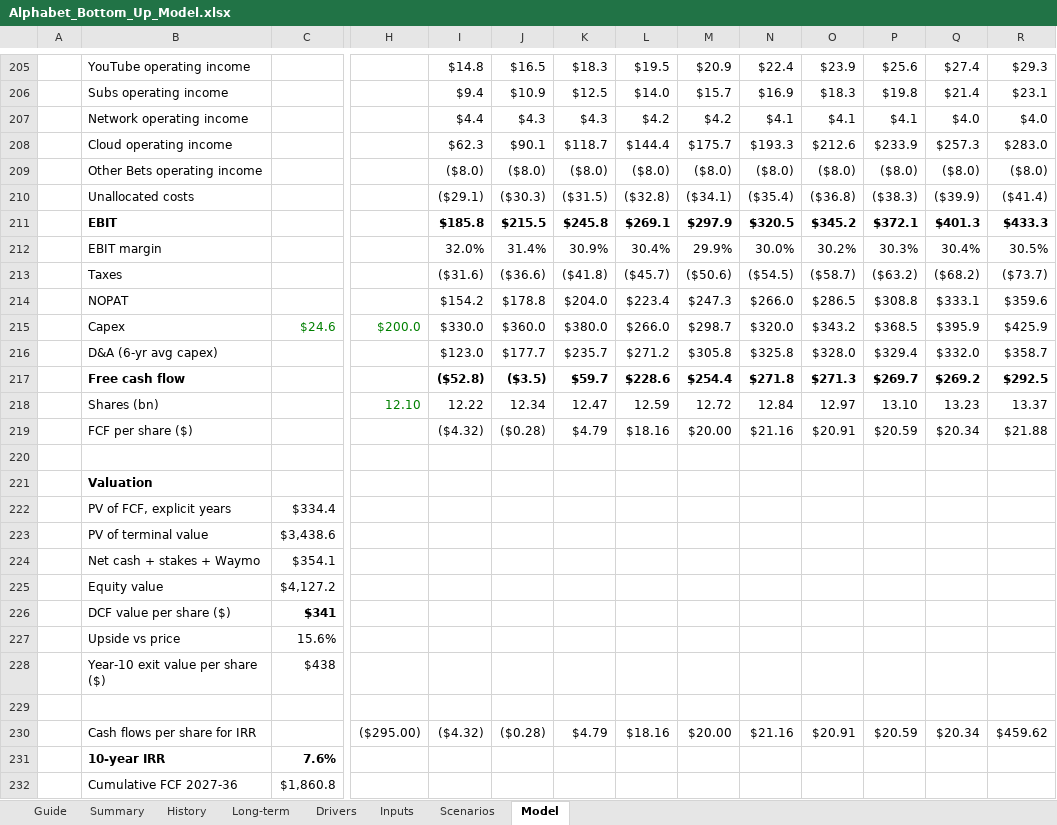
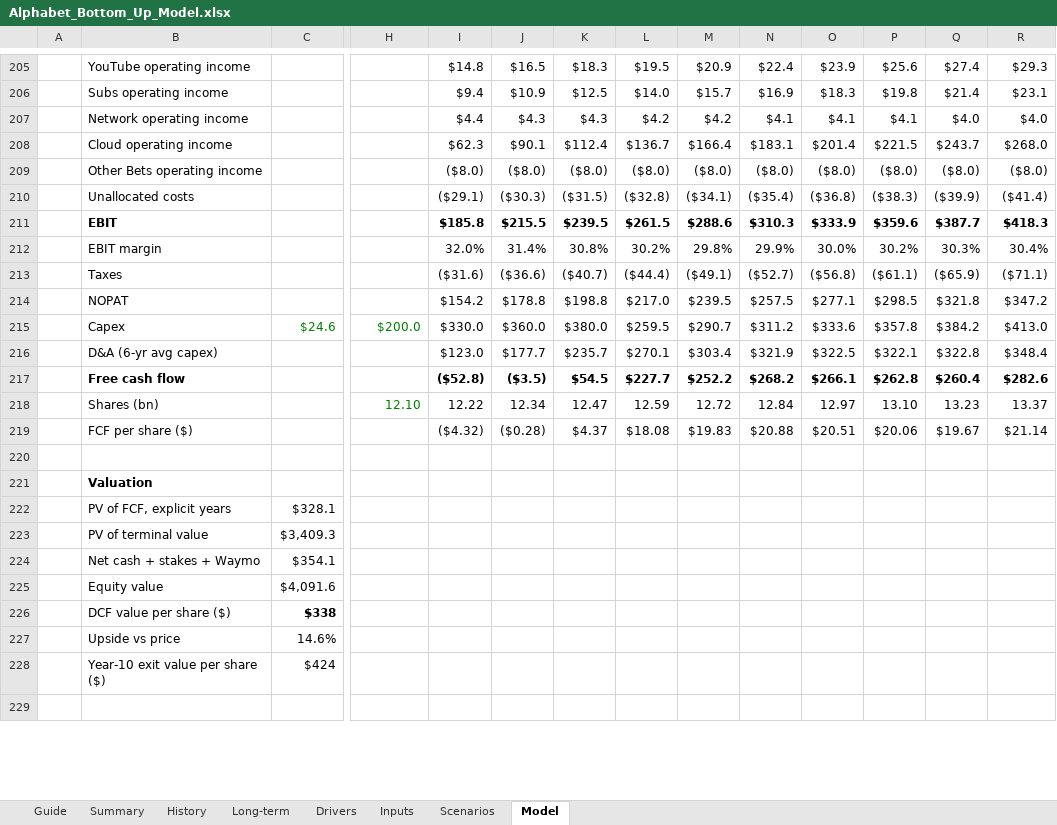
Before and after one commit to 017mda-ux/Main, an Excel workbook: models/Alphabet_Bottom_Up_Model.xlsx, sheet Model, drawn as a sheet; only a part is shown, gaps mark what is left out; values as stored, in another font and other column widths than the file's, no borders; removed rows and columns are numbered as before the commit, all else as after; rows hold the shown columns only; the diff covers the shown part only; the diff names each change by its address in the sheet, - before the commit and + after, or states it on an @@ line.

```diff
--- a/models/Alphabet_Bottom_Up_Model.xlsx (sheet Model)
+++ b/models/Alphabet_Bottom_Up_Model.xlsx (sheet Model)
-row 208:  | Cloud operating income |  |  | $62.3 | $90.1 | $118.7 | $144.4 | $175.7 | $193.3 | $212.6 | $233.9 | $257.3 | $283.0
+row 208:  | Cloud operating income |  |  | $62.3 | $90.1 | $112.4 | $136.7 | $166.4 | $183.1 | $201.4 | $221.5 | $243.7 | $268.0
-row 211:  | EBIT |  |  | $185.8 | $215.5 | $245.8 | $269.1 | $297.9 | $320.5 | $345.2 | $372.1 | $401.3 | $433.3
-row 212:  | EBIT margin |  |  | 32.0% | 31.4% | 30.9% | 30.4% | 29.9% | 30.0% | 30.2% | 30.3% | 30.4% | 30.5%
-row 213:  | Taxes |  |  | ($31.6) | ($36.6) | ($41.8) | ($45.7) | ($50.6) | ($54.5) | ($58.7) | ($63.2) | ($68.2) | ($73.7)
-row 214:  | NOPAT |  |  | $154.2 | $178.8 | $204.0 | $223.4 | $247.3 | $266.0 | $286.5 | $308.8 | $333.1 | $359.6
+row 211:  | EBIT |  |  | $185.8 | $215.5 | $239.5 | $261.5 | $288.6 | $310.3 | $333.9 | $359.6 | $387.7 | $418.3
+row 212:  | EBIT margin |  |  | 32.0% | 31.4% | 30.8% | 30.2% | 29.8% | 29.9% | 30.0% | 30.2% | 30.3% | 30.4%
+row 213:  | Taxes |  |  | ($31.6) | ($36.6) | ($40.7) | ($44.4) | ($49.1) | ($52.7) | ($56.8) | ($61.1) | ($65.9) | ($71.1)
+row 214:  | NOPAT |  |  | $154.2 | $178.8 | $198.8 | $217.0 | $239.5 | $257.5 | $277.1 | $298.5 | $321.8 | $347.2
-L215: $266.0
+L215: $259.5
-M215: $298.7
+M215: $290.7
-N215: $320.0
+N215: $311.2
-O215: $343.2
+O215: $333.6
-P215: $368.5
+P215: $357.8
-Q215: $395.9
+Q215: $384.2
-R215: $425.9
+R215: $413.0
-row 216:  | D&A (6-yr avg capex) |  |  | $123.0 | $177.7 | $235.7 | $271.2 | $305.8 | $325.8 | $328.0 | $329.4 | $332.0 | $358.7
-row 217:  | Free cash flow |  |  | ($52.8) | ($3.5) | $59.7 | $228.6 | $254.4 | $271.8 | $271.3 | $269.7 | $269.2 | $292.5
+row 216:  | D&A (6-yr avg capex) |  |  | $123.0 | $177.7 | $235.7 | $270.1 | $303.4 | $321.9 | $322.5 | $322.1 | $322.8 | $348.4
+row 217:  | Free cash flow |  |  | ($52.8) | ($3.5) | $54.5 | $227.7 | $252.2 | $268.2 | $266.1 | $262.8 | $260.4 | $282.6
-row 219:  | FCF per share ($) |  |  | ($4.32) | ($0.28) | $4.79 | $18.16 | $20.00 | $21.16 | $20.91 | $20.59 | $20.34 | $21.88
+row 219:  | FCF per share ($) |  |  | ($4.32) | ($0.28) | $4.37 | $18.08 | $19.83 | $20.88 | $20.51 | $20.06 | $19.67 | $21.14
-C222: $334.4
+C222: $328.1
-C223: $3,438.6
+C223: $3,409.3
-C225: $4,127.2
+C225: $4,091.6
-C226: $341
+C226: $338
-C227: 15.6%
+C227: 14.6%
-C228: $438
+C228: $424
-row 230:  | Cash flows per share for IRR |  | ($295.00) | ($4.32) | ($0.28) | $4.79 | $18.16 | $20.00 | $21.16 | $20.91 | $20.59 | $20.34 | $459.62
-row 231:  | 10-year IRR | 7.6%
-row 232:  | Cumulative FCF 2027-36 | $1,860.8
```
Also changed, not shown: 6 added rows and 3 removed rows elsewhere in this sheet, sheet Summary, sheet Scenarios.
